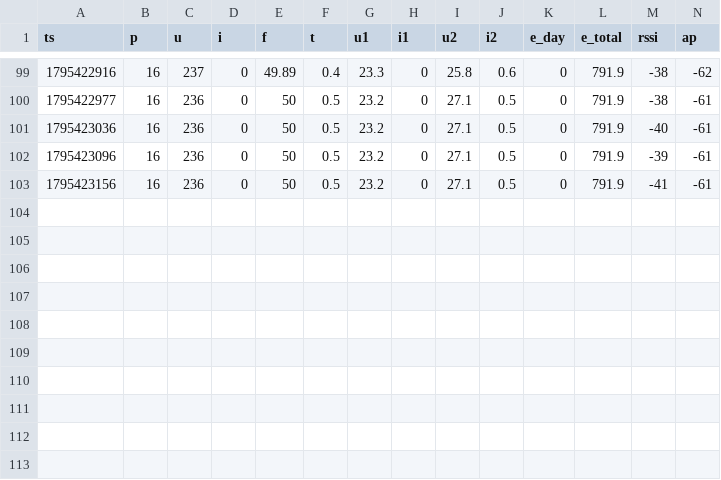
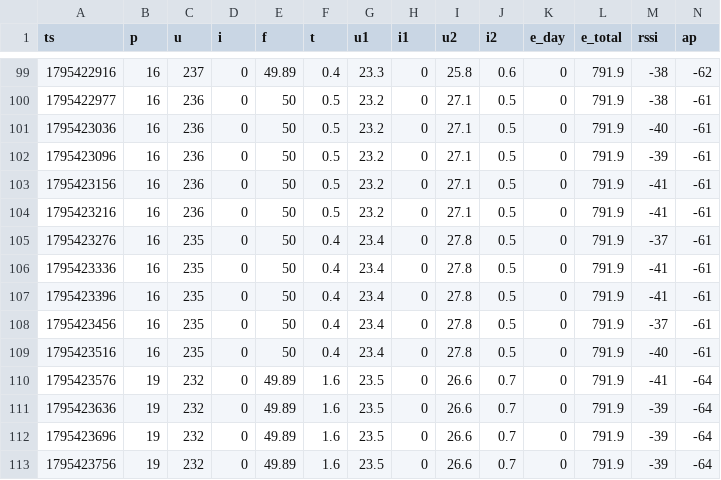
Before and after one commit to wikischwemler-ops/SolarMonitor, a CSV file: docs/data/days/2026-11-23.csv, drawn as a sheet; only a part is shown, gaps mark what is left out; rows hold the shown columns only; the diff names each change by its address in the sheet, - before the commit and + after, or states it on an @@ line.

```diff
--- a/docs/data/days/2026-11-23.csv
+++ b/docs/data/days/2026-11-23.csv
+row 104: 1795423216 | 16 | 236 | 0 | 50 | 0.5 | 23.2 | 0 | 27.1 | 0.5 | 0 | 791.9 | -41 | -61
+row 105: 1795423276 | 16 | 235 | 0 | 50 | 0.4 | 23.4 | 0 | 27.8 | 0.5 | 0 | 791.9 | -37 | -61
+row 106: 1795423336 | 16 | 235 | 0 | 50 | 0.4 | 23.4 | 0 | 27.8 | 0.5 | 0 | 791.9 | -41 | -61
+row 107: 1795423396 | 16 | 235 | 0 | 50 | 0.4 | 23.4 | 0 | 27.8 | 0.5 | 0 | 791.9 | -41 | -61
+row 108: 1795423456 | 16 | 235 | 0 | 50 | 0.4 | 23.4 | 0 | 27.8 | 0.5 | 0 | 791.9 | -37 | -61
+row 109: 1795423516 | 16 | 235 | 0 | 50 | 0.4 | 23.4 | 0 | 27.8 | 0.5 | 0 | 791.9 | -40 | -61
+row 110: 1795423576 | 19 | 232 | 0 | 49.89 | 1.6 | 23.5 | 0 | 26.6 | 0.7 | 0 | 791.9 | -41 | -64
+row 111: 1795423636 | 19 | 232 | 0 | 49.89 | 1.6 | 23.5 | 0 | 26.6 | 0.7 | 0 | 791.9 | -39 | -64
+row 112: 1795423696 | 19 | 232 | 0 | 49.89 | 1.6 | 23.5 | 0 | 26.6 | 0.7 | 0 | 791.9 | -39 | -64
+row 113: 1795423756 | 19 | 232 | 0 | 49.89 | 1.6 | 23.5 | 0 | 26.6 | 0.7 | 0 | 791.9 | -39 | -64
```
Also changed, not shown: 1 other file.
